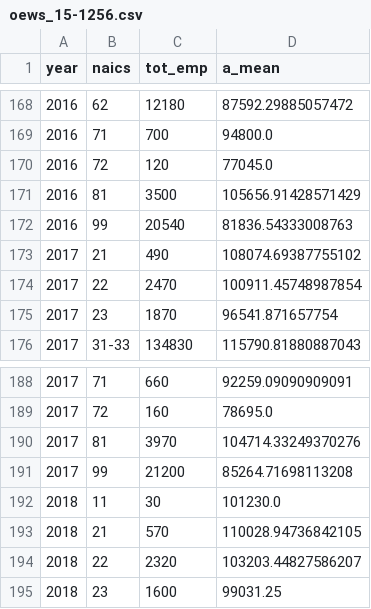
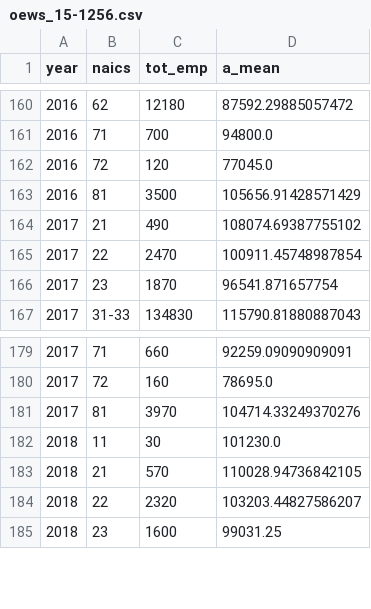
Before and after one commit to Nosferican/Estimating-Resource-Costs, a CSV file: data/oews_15-1256.csv, drawn as a sheet; only a part is shown, gaps mark what is left out; removed rows and columns are numbered as before the commit, all else as after; the diff covers the shown part only; the diff names each change by its address in the sheet, - before the commit and + after, or states it on an @@ line.

```diff
--- a/data/oews_15-1256.csv
+++ b/data/oews_15-1256.csv
-row 172: 2016 | 99 | 20540 | 81836.54333008763
-row 191: 2017 | 99 | 21200 | 85264.71698113208
```
Also changed, not shown: 10 removed rows and 3 moved rows elsewhere in this file, data/person_monthly_resource_cost.csv, 18 other files.
